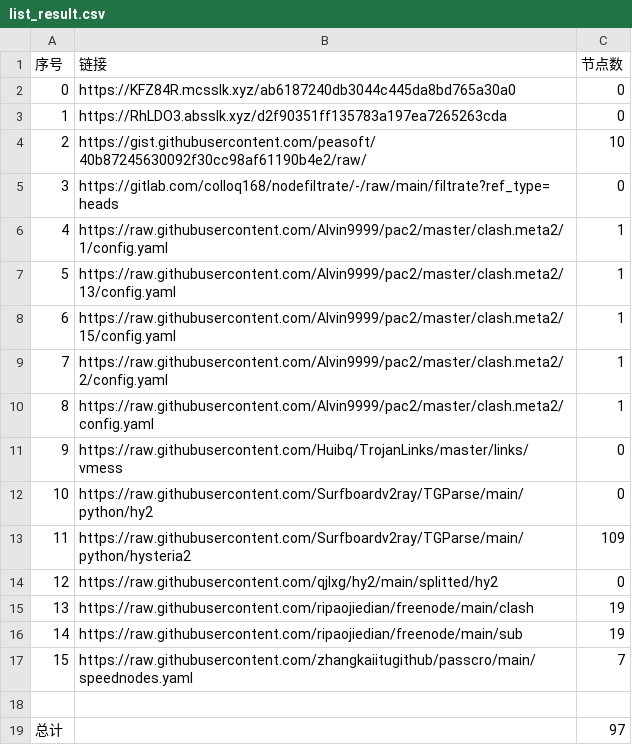
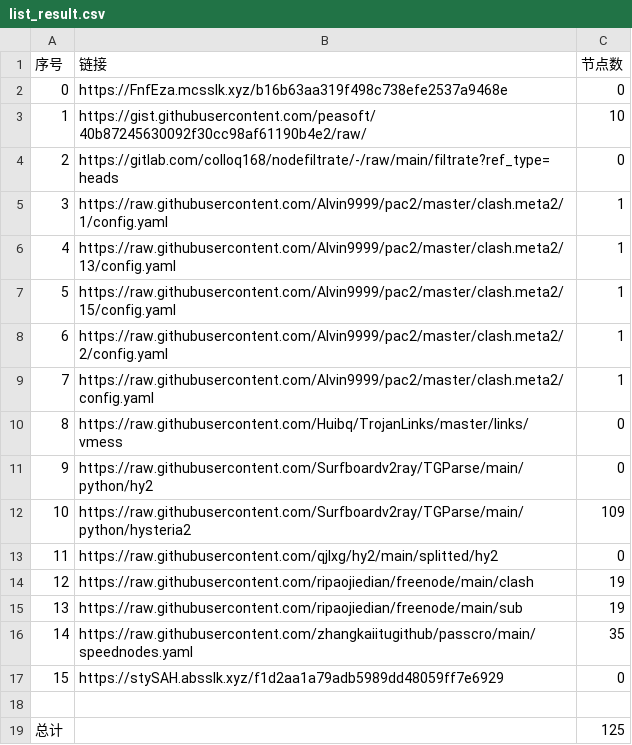
Before and after one commit to AlabasterStone/NoMoreWalls, a CSV file: list_result.csv, drawn as a sheet; removed rows and columns are numbered as before the commit, all else as after; the diff names each change by its address in the sheet, - before the commit and + after, or states it on an @@ line.

```diff
--- a/list_result.csv
+++ b/list_result.csv
-row 2: 0 | https://KFZ84R.mcsslk.xyz/ab6187240db3044c445da8bd765a30a0 | 0
@@ column A (序号) renumbered between rows 2 and 16 @@
-B2 (链接): https://RhLDO3.absslk.xyz/d2f90351ff135783a197ea7265263cda
+B2 (链接): https://FnfEza.mcsslk.xyz/b16b63aa319f498c738efe2537a9468e
-C16 (节点数): 7
+C16 (节点数): 35
+row 17: 15 | https://stySAH.absslk.xyz/f1d2aa1a79adb5989dd48059ff7e6929 | 0
-C19 (节点数): 97
+C19 (节点数): 125
```
Also changed, not shown: 14 other files.
